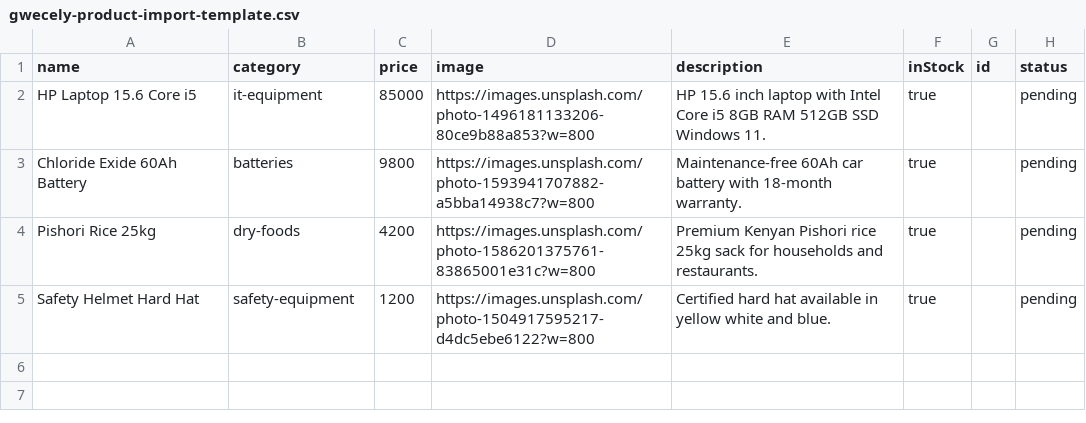
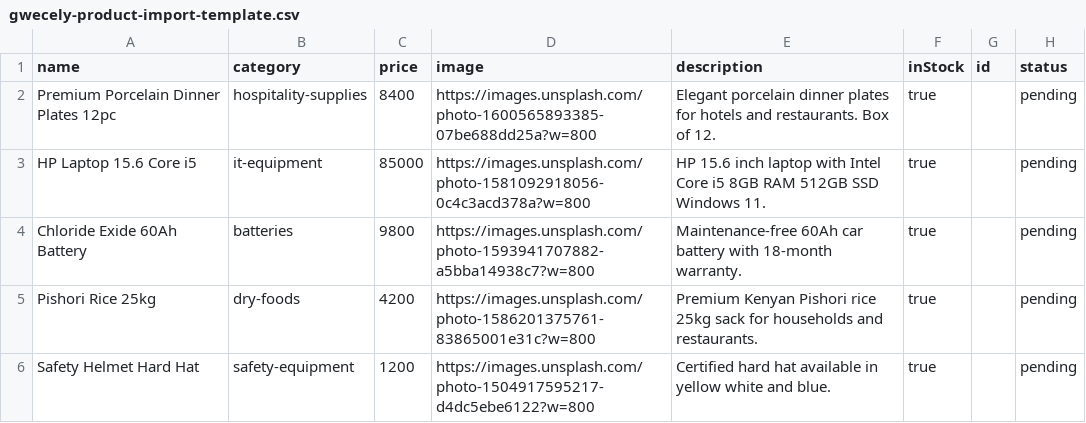
Before and after one commit to jcbonyi/gwecely, a CSV file: scripts/gwecely-product-import-template.csv, drawn as a sheet.

Commit message:
Shop Category update

```diff
--- a/scripts/gwecely-product-import-template.csv
+++ b/scripts/gwecely-product-import-template.csv
@@ -1,3 +1,4 @@
 name,category,price,image,description,inStock,id,status
-HP Laptop 15.6 Core i5,it-equipment,85000,https://images.unsplash.com/photo-1496181133206-80ce9b88a853?w=800,HP 15.6 inch laptop with Intel Core i5 8GB RAM 512GB SSD Windows 11.,true,,pending
+Premium Porcelain Dinner Plates 12pc,hospitality-supplies,8400,https://images.unsplash.com/photo-1600565893385-07be688dd25a?w=800,Elegant porcelain dinner plates for hotels and restaurants. Box of 12.,true,,pending
+HP Laptop 15.6 Core i5,it-equipment,85000,https://images.unsplash.com/photo-1581092918056-0c4c3acd378a?w=800,HP 15.6 inch laptop with Intel Core i5 8GB RAM 512GB SSD Windows 11.,true,,pending
 Chloride Exide 60Ah Battery,batteries,9800,https://images.unsplash.com/photo-1593941707882-a5bba14938c7?w=800,Maintenance-free 60Ah car battery with 18-month warranty.,true,,pending
```
Also changed, not shown: scripts/gwecely-categories-reference.csv, 19 other files.
